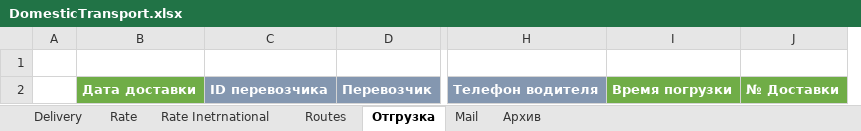
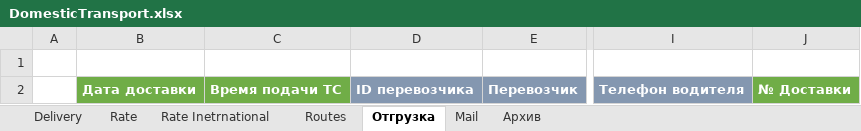
Before and after one commit to micro-solution/DomesticTransport, an Excel workbook: DomesticTransport/DomesticTransport.xlsx, sheet Отгрузка, drawn as a sheet; only a part is shown, gaps mark what is left out; values as stored, in another font and other column widths than the file's, no borders; conditional formats and table styles not drawn; removed rows and columns are numbered as before the commit, all else as after; the diff names each change by its address in the sheet, - before the commit and + after, or states it on an @@ line.

```diff
--- a/DomesticTransport/DomesticTransport.xlsx (sheet Отгрузка)
+++ b/DomesticTransport/DomesticTransport.xlsx (sheet Отгрузка)
+column C, row 2: Время подачи ТС
-column I, row 2: Время погрузки
```
Also changed, not shown: sheet Routes, 3 other files.
